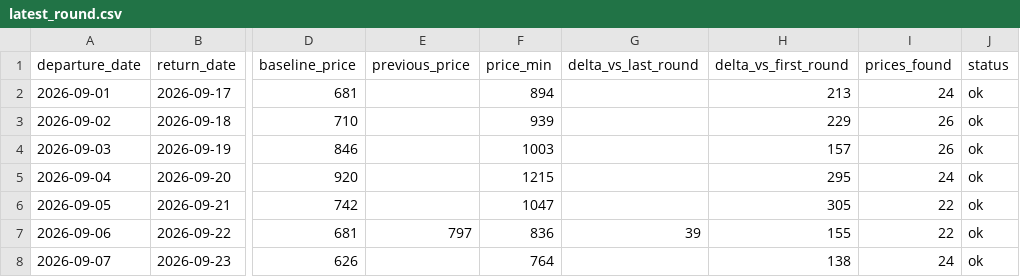
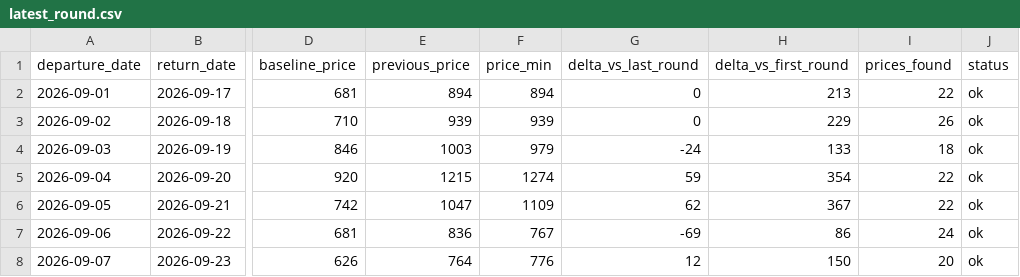
Before and after one commit to yiyangshen04/flight-watch, a CSV file: data/chi-rom-sep-2026/latest_round.csv, drawn as a sheet; only a part is shown, gaps mark what is left out; the diff covers the shown part only; the diff names each change by its address in the sheet, - before the commit and + after, or states it on an @@ line.

```diff
--- a/data/chi-rom-sep-2026/latest_round.csv
+++ b/data/chi-rom-sep-2026/latest_round.csv
-E2 (previous_price): (empty)
+E2 (previous_price): 894
-G2:G3 (delta_vs_last_round): (empty)
+G2:G3 (delta_vs_last_round): 0
-I2 (prices_found): 24
+I2 (prices_found): 22
-E3 (previous_price): (empty)
+E3 (previous_price): 939
-E4 (previous_price): (empty)
+E4 (previous_price): 1003
-F4 (price_min): 1003
+F4 (price_min): 979
-G4 (delta_vs_last_round): (empty)
+G4 (delta_vs_last_round): -24
-H4 (delta_vs_first_round): 157
+H4 (delta_vs_first_round): 133
-I4 (prices_found): 26
+I4 (prices_found): 18
-E5 (previous_price): (empty)
+E5 (previous_price): 1215
-F5 (price_min): 1215
+F5 (price_min): 1274
-G5 (delta_vs_last_round): (empty)
+G5 (delta_vs_last_round): 59
-H5 (delta_vs_first_round): 295
+H5 (delta_vs_first_round): 354
-I5 (prices_found): 24
+I5 (prices_found): 22
-E6 (previous_price): (empty)
+E6 (previous_price): 1047
-F6 (price_min): 1047
+F6 (price_min): 1109
-G6 (delta_vs_last_round): (empty)
+G6 (delta_vs_last_round): 62
-H6 (delta_vs_first_round): 305
+H6 (delta_vs_first_round): 367
-E7 (previous_price): 797
+E7 (previous_price): 836
-F7 (price_min): 836
+F7 (price_min): 767
-G7 (delta_vs_last_round): 39
+G7 (delta_vs_last_round): -69
-H7 (delta_vs_first_round): 155
+H7 (delta_vs_first_round): 86
-I7 (prices_found): 22
+I7 (prices_found): 24
-E8 (previous_price): (empty)
+E8 (previous_price): 764
-F8 (price_min): 764
+F8 (price_min): 776
-G8 (delta_vs_last_round): (empty)
+G8 (delta_vs_last_round): 12
-H8 (delta_vs_first_round): 138
+H8 (delta_vs_first_round): 150
-I8 (prices_found): 24
+I8 (prices_found): 20
```
Also changed, not shown: 25 edited cells elsewhere in this file, 4 other files.
